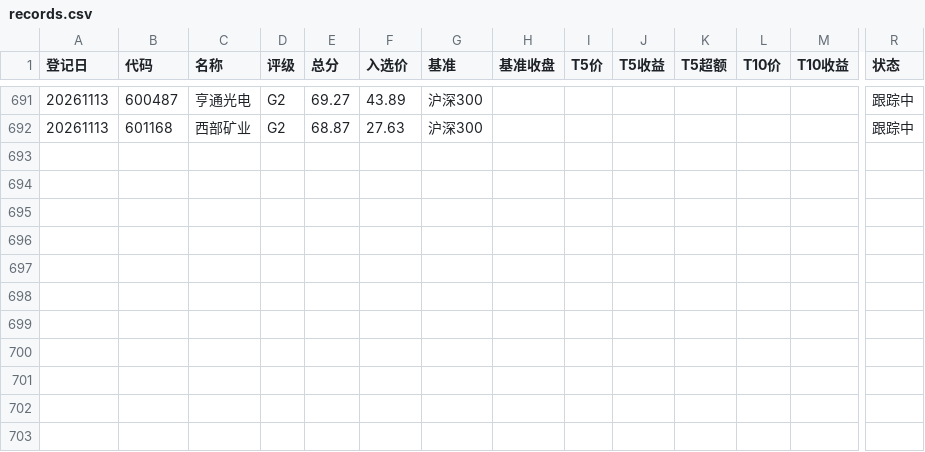
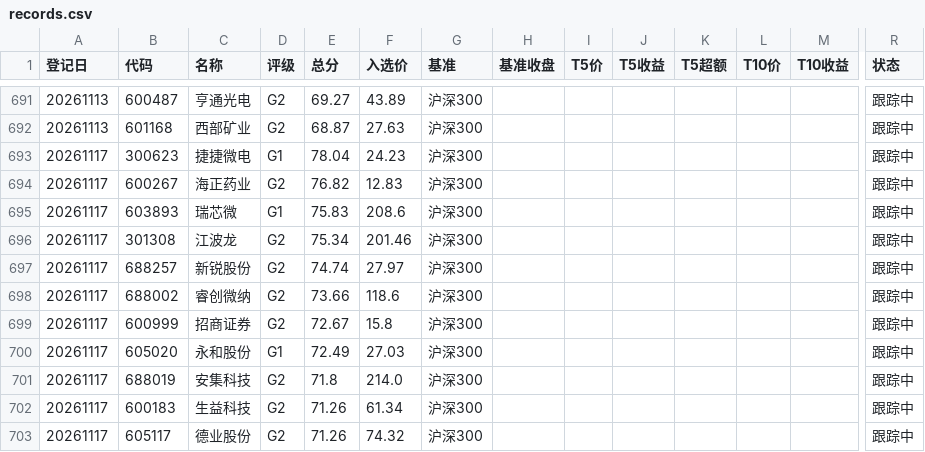
Before and after one commit to yiongq/astock-radar, a CSV file: data/track/records.csv, drawn as a sheet; only a part is shown, gaps mark what is left out; rows hold the shown columns only; the diff covers the shown part only; the diff names each change by its address in the sheet, - before the commit and + after, or states it on an @@ line.

```diff
--- a/data/track/records.csv
+++ b/data/track/records.csv
+row 693: 20261117 | 300623 | 捷捷微电 | G1 | 78.04 | 24.23 | 沪深300 |  |  |  |  |  |  | 跟踪中
+row 694: 20261117 | 600267 | 海正药业 | G2 | 76.82 | 12.83 | 沪深300 |  |  |  |  |  |  | 跟踪中
+row 695: 20261117 | 603893 | 瑞芯微 | G1 | 75.83 | 208.6 | 沪深300 |  |  |  |  |  |  | 跟踪中
+row 696: 20261117 | 301308 | 江波龙 | G2 | 75.34 | 201.46 | 沪深300 |  |  |  |  |  |  | 跟踪中
+row 697: 20261117 | 688257 | 新锐股份 | G2 | 74.74 | 27.97 | 沪深300 |  |  |  |  |  |  | 跟踪中
+row 698: 20261117 | 688002 | 睿创微纳 | G2 | 73.66 | 118.6 | 沪深300 |  |  |  |  |  |  | 跟踪中
+row 699: 20261117 | 600999 | 招商证券 | G2 | 72.67 | 15.8 | 沪深300 |  |  |  |  |  |  | 跟踪中
+row 700: 20261117 | 605020 | 永和股份 | G1 | 72.49 | 27.03 | 沪深300 |  |  |  |  |  |  | 跟踪中
+row 701: 20261117 | 688019 | 安集科技 | G2 | 71.8 | 214.0 | 沪深300 |  |  |  |  |  |  | 跟踪中
+row 702: 20261117 | 600183 | 生益科技 | G2 | 71.26 | 61.34 | 沪深300 |  |  |  |  |  |  | 跟踪中
+row 703: 20261117 | 605117 | 德业股份 | G2 | 71.26 | 74.32 | 沪深300 |  |  |  |  |  |  | 跟踪中
```
Also changed, not shown: 77 edited cells elsewhere in this file, data/latest/spot.csv, data/latest/yjbb_latest.csv, 9 other files.
